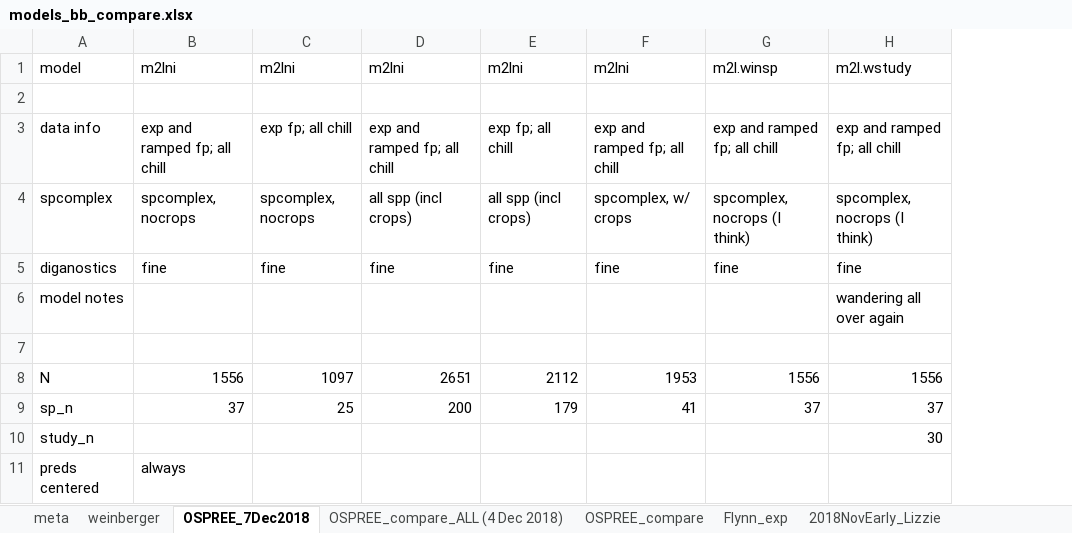
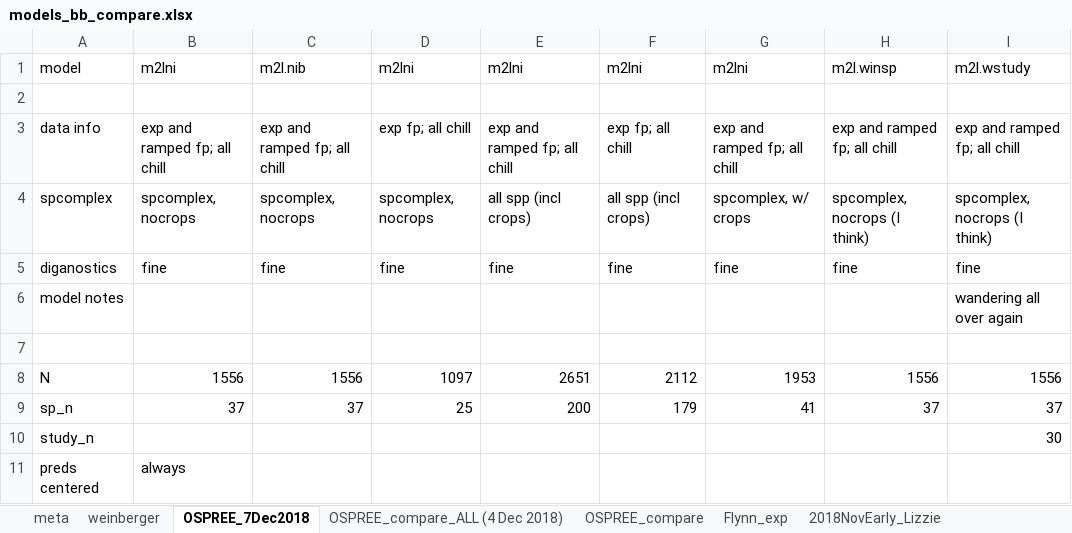
Before and after one commit to lizzieinvancouver/ospree, an Excel workbook: analyses/bb_analysis/modelnotes/models_bb_compare.xlsx, sheet OSPREE_7Dec2018, drawn as a sheet; only a part is shown; values as stored, in another font and other column widths than the file's, no borders; the diff names each change by its address in the sheet, - before the commit and + after, or states it on an @@ line.

```diff
--- a/analyses/bb_analysis/modelnotes/models_bb_compare.xlsx (sheet OSPREE_7Dec2018)
+++ b/analyses/bb_analysis/modelnotes/models_bb_compare.xlsx (sheet OSPREE_7Dec2018)
+column C, rows 1-9: m2l.nib |  | exp and ramped fp; all chill | spcomplex, nocrops | fine |  |  | 1556 | 37
```
Also changed, not shown: 28 other files.
